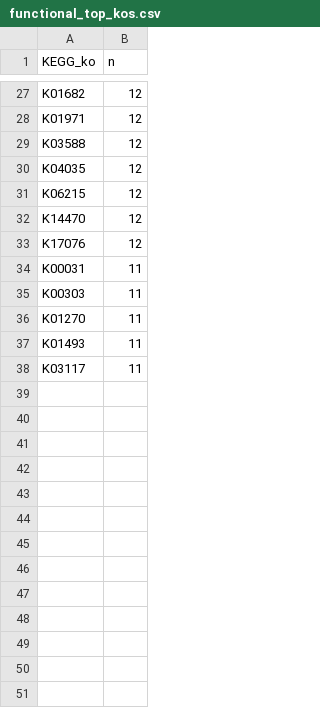
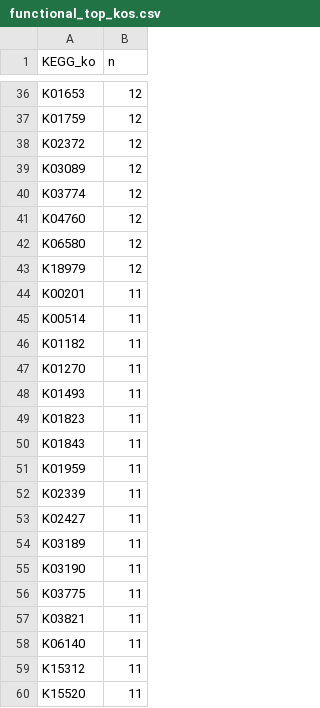
Before and after one commit to Mass23/CrystalBall, a CSV file: stats/functional_top_kos.csv, drawn as a sheet; only a part is shown, gaps mark what is left out; removed rows and columns are numbered as before the commit, all else as after; the diff covers the shown part only; the diff names each change by its address in the sheet, - before the commit and + after, or states it on an @@ line.

```diff
--- a/stats/functional_top_kos.csv
+++ b/stats/functional_top_kos.csv
-A36 (KEGG_ko): K01682
+A36 (KEGG_ko): K01653
-A37 (KEGG_ko): K01971
+A37 (KEGG_ko): K01759
-A38 (KEGG_ko): K03588
+A38 (KEGG_ko): K02372
-A39 (KEGG_ko): K04035
+A39 (KEGG_ko): K03089
-row 31: K06215 | 12
-A40 (KEGG_ko): K14470
+A40 (KEGG_ko): K03774
-A41 (KEGG_ko): K17076
+A41 (KEGG_ko): K04760
+row 42: K06580 | 12
+row 43: K18979 | 12
-A44 (KEGG_ko): K00031
+A44 (KEGG_ko): K00201
-A45 (KEGG_ko): K00303
+A45 (KEGG_ko): K00514
+row 46: K01182 | 11
-A49 (KEGG_ko): K03117
+A49 (KEGG_ko): K01823
+row 50: K01843 | 11
+row 51: K01959 | 11
+row 52: K02339 | 11
+row 53: K02427 | 11
+row 54: K03189 | 11
+row 55: K03190 | 11
+row 56: K03775 | 11
+row 57: K03821 | 11
+row 58: K06140 | 11
+row 59: K15312 | 11
+row 60: K15520 | 11
```
Also changed, not shown: 18 added rows, 9 removed rows and 13 edited cells elsewhere in this file, 5 other files.
